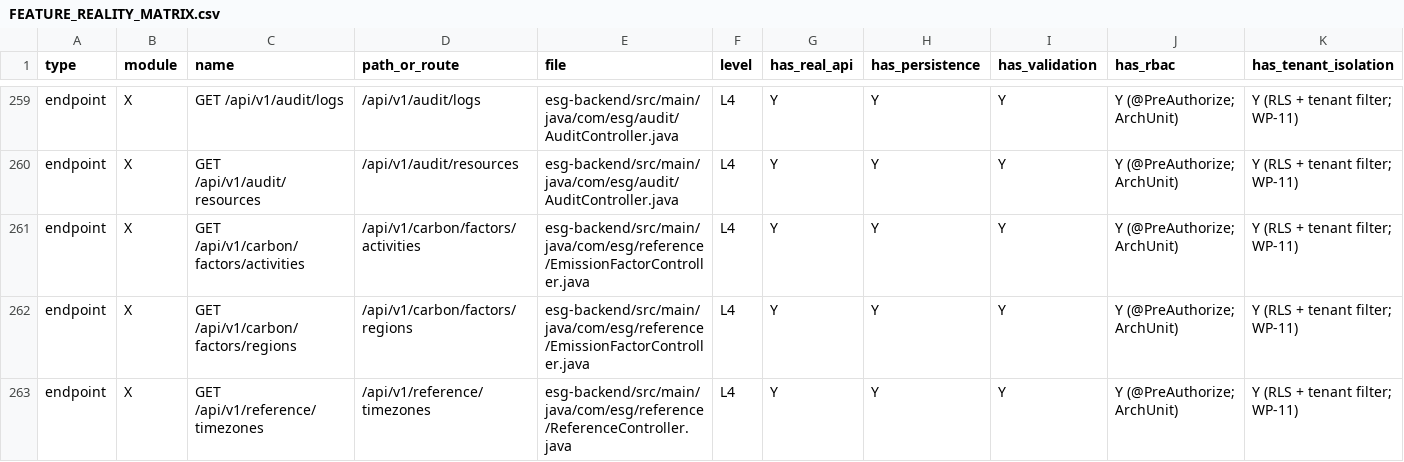
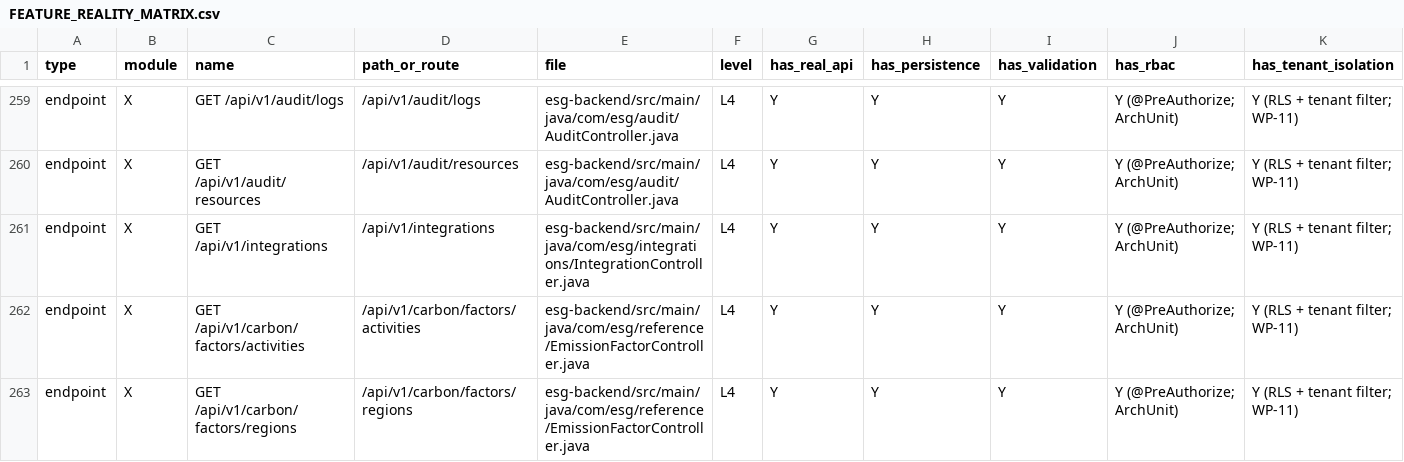
Before and after one commit to Mohalidesigns/atheris-ESG, a CSV file: docs/esg-completion/FEATURE_REALITY_MATRIX.csv, drawn as a sheet; only a part is shown, gaps mark what is left out; the shorter side is filled out with more unchanged rows; rows hold the shown columns only; the diff names each change by its address in the sheet, - before the commit and + after, or states it on an @@ line.

```diff
--- a/docs/esg-completion/FEATURE_REALITY_MATRIX.csv
+++ b/docs/esg-completion/FEATURE_REALITY_MATRIX.csv
+row 261: endpoint | X | GET /api/v1/integrations | /api/v1/integrations | esg-backend/src/main/java/com/esg/integrations/IntegrationController.java | L4 | Y | Y | Y | Y (@PreAuthorize; ArchUnit) | Y (RLS + tenant filter; WP-11)
```
Also changed, not shown: 8 other files.
